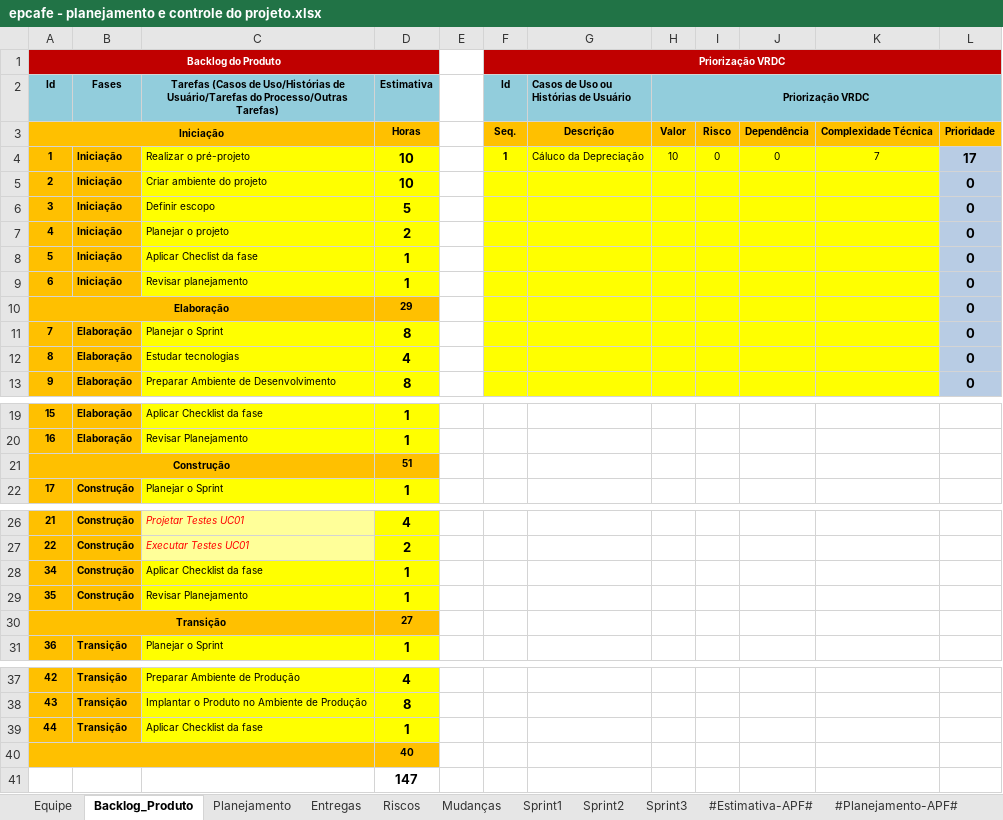
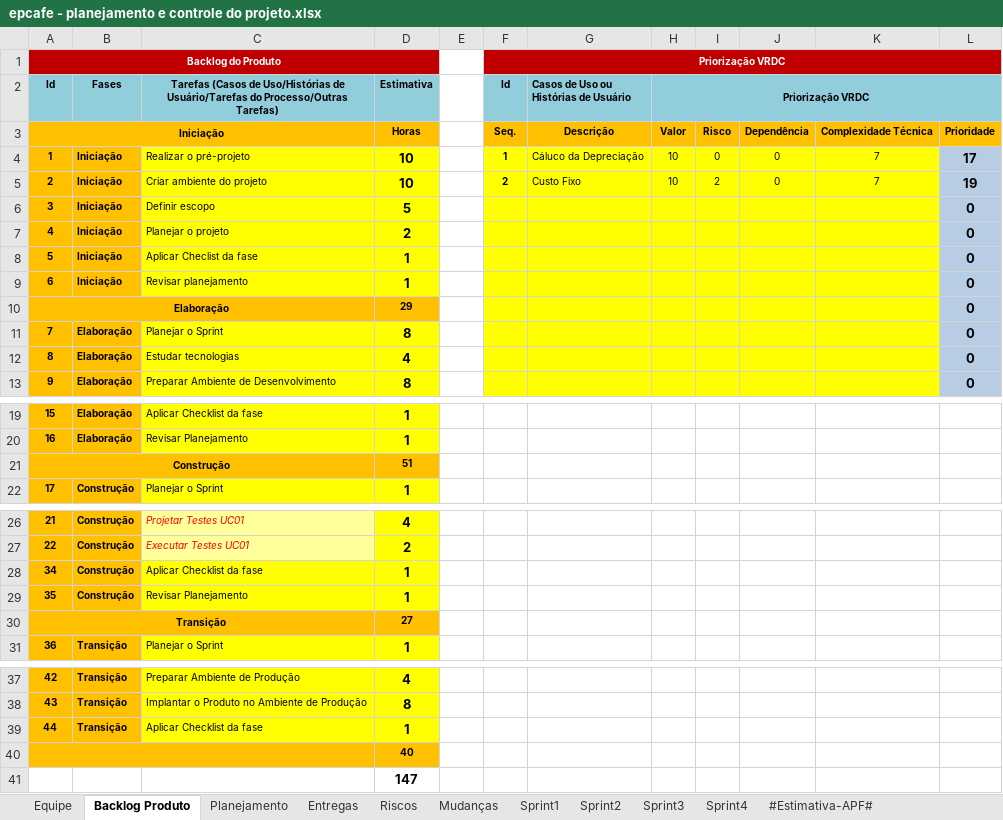
Before and after one commit to kaikyfedersoni/epcafe-G7, an Excel workbook: epcafe/Gerenciamento de Projeto/epcafe - planejamento e controle do projeto.xlsx, sheet Backlog Produto, drawn as a sheet; only a part is shown, gaps mark what is left out; values as stored, in another font and other column widths than the file's, no borders; charts and pictures not drawn; the diff names each change by its address in the sheet, - before the commit and + after, or states it on an @@ line.

```diff
--- a/epcafe/Gerenciamento de Projeto/epcafe - planejamento e controle do projeto.xlsx (sheet Backlog Produto)
+++ b/epcafe/Gerenciamento de Projeto/epcafe - planejamento e controle do projeto.xlsx (sheet Backlog Produto)
-sheet tab: Backlog_Produto
+sheet tab: Backlog Produto
+sheet tab: Sprint4
-B1:D1 fill: #C00000
+B1:D1 fill: none
-G1:L1 fill: #C00000
+G1:L1 fill: none
-I2:L2 fill: #92CDDC
+I2:L2 fill: none
-B3:C3 fill: #FFC000
+B3:C3 fill: none
-F5 (Id): (empty)
+F5 (Id): 2
-G5: (empty)
+G5: Custo Fixo
-H5 (Priorização VRDC): (empty)
+H5 (Priorização VRDC): 10
-I5: (empty)
+I5: 2
-J5: (empty)
+J5: 0
-K5: (empty)
+K5: 7
-L5: 0
+L5: 19
-B10:C10 fill: #FFC000
+B10:C10 fill: none
-B21:C21 fill: #FFC000
+B21:C21 fill: none
-B30:C30 fill: #FFC000
+B30:C30 fill: none
-B40:C40 fill: #FFC000
+B40:C40 fill: none
```
Also changed, not shown: sheet Entregas, sheet Riscos, sheet Sprint3, sheet #Estimativa-APF#, sheet #Planejamento-APF#, sheet Sprint2, 4 more sheets, charts or pictures.
